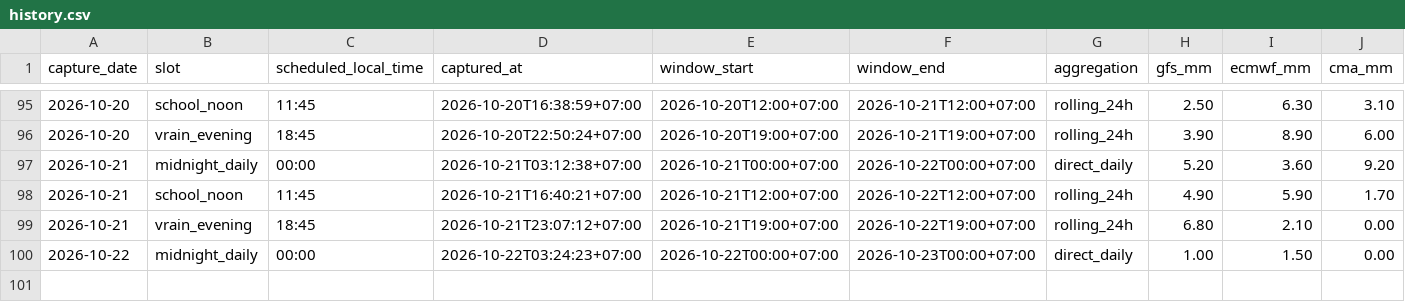
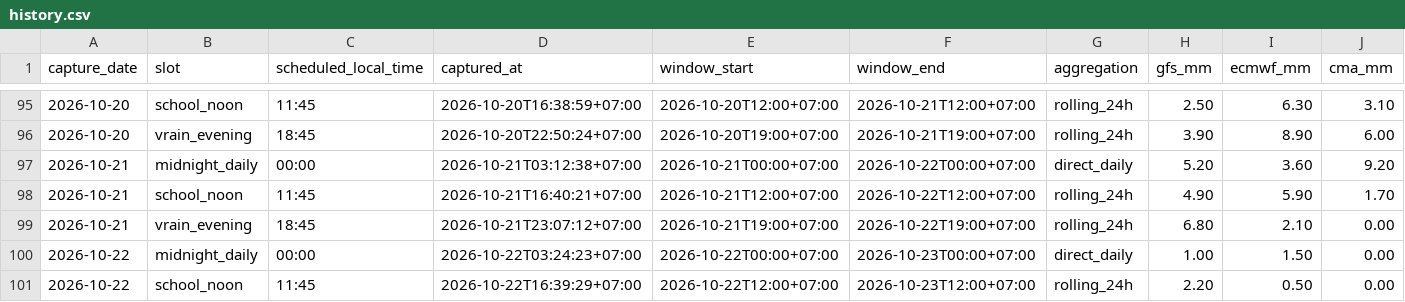
Before and after one commit to rainexplorers/fpt-danang, a CSV file: data/history.csv, drawn as a sheet; only a part is shown, gaps mark what is left out; rows hold the shown columns only; the diff names each change by its address in the sheet, - before the commit and + after, or states it on an @@ line.

```diff
--- a/data/history.csv
+++ b/data/history.csv
+row 101: 2026-10-22 | school_noon | 11:45 | 2026-10-22T16:39:29+07:00 | 2026-10-22T12:00+07:00 | 2026-10-23T12:00+07:00 | rolling_24h | 2.20 | 0.50 | 0.00
```
Also changed, not shown: 2 other files.
